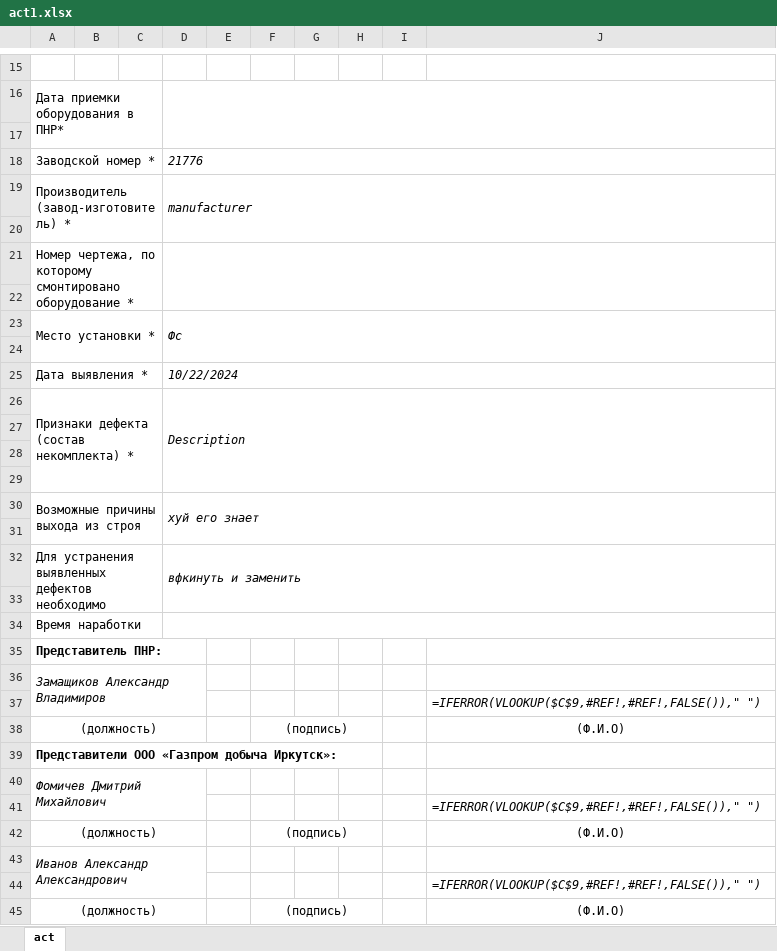
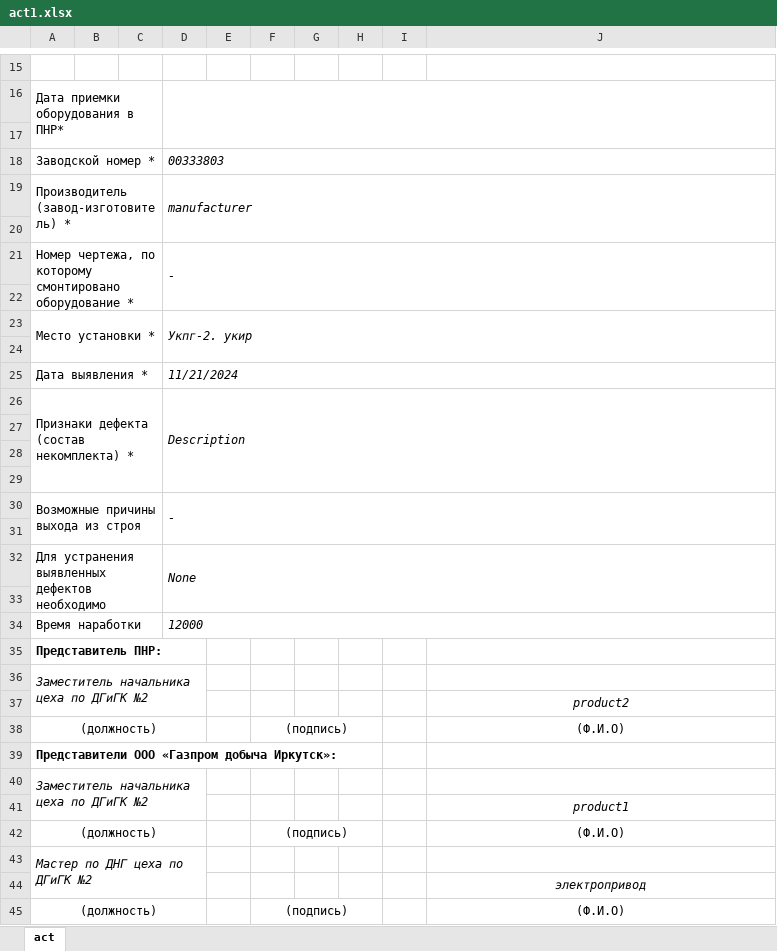
Before and after one commit to AndreiBiiskii/gpu, an Excel workbook: act1.xlsx, sheet act, drawn as a sheet; only a part is shown, gaps mark what is left out; values as stored, in another font and other column widths than the file's, no borders; formulas without a stored value are shown as written; the diff covers the shown part only; the diff names each change by its address in the sheet, - before the commit and + after, or states it on an @@ line.

```diff
--- a/act1.xlsx (sheet act)
+++ b/act1.xlsx (sheet act)
-D18: 21776
+D18: 00333803
-D21: (empty)
+D21: -
-D23: Фс
+D23: Укпг-2. укир
-D25: 10/22/2024
+D25: 11/21/2024
-D30: хуй его знает
+D30: -
-D32: вфкинуть и заменить
+D32: None
-D34: (empty)
+D34: 12000
-A36: Замащиков Александр Владимиров
+A36: Заместитель начальника цеха по ДГиГК №2
-J37: =IFERROR(VLOOKUP($C$9,#REF!,#REF!,FALSE())," ")
+J37: product2
-J37 alignment: left
+J37 alignment: center
-A40: Фомичев Дмитрий Михайлович
+A40: Заместитель начальника цеха по ДГиГК №2
-J41: =IFERROR(VLOOKUP($C$9,#REF!,#REF!,FALSE())," ")
+J41: product1
-J41 alignment: left
+J41 alignment: center
-A43: Иванов Александр Александрович
+A43: Мастер по ДНГ цеха по ДГиГК №2
-J44: =IFERROR(VLOOKUP($C$9,#REF!,#REF!,FALSE())," ")
+J44: электропривод
-J44 alignment: left
+J44 alignment: center
```
Also changed, not shown: 1 added row, 1 removed row and 4 edited cells elsewhere in this sheet, 1 other file.
